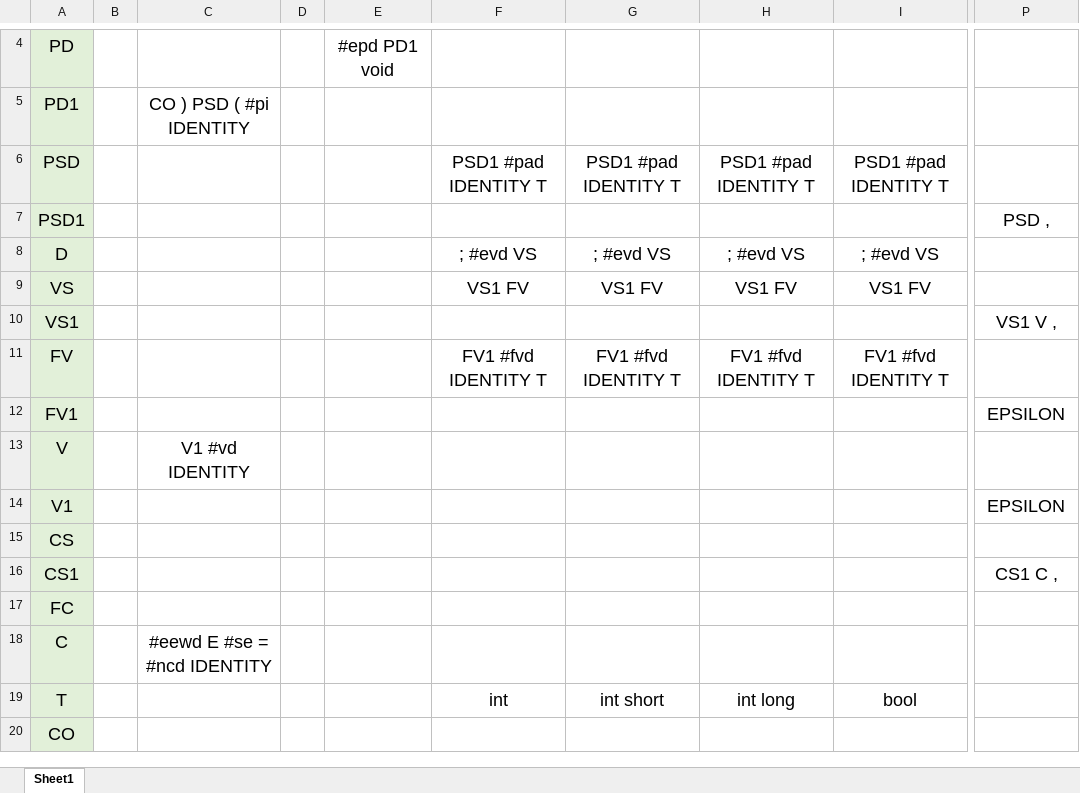
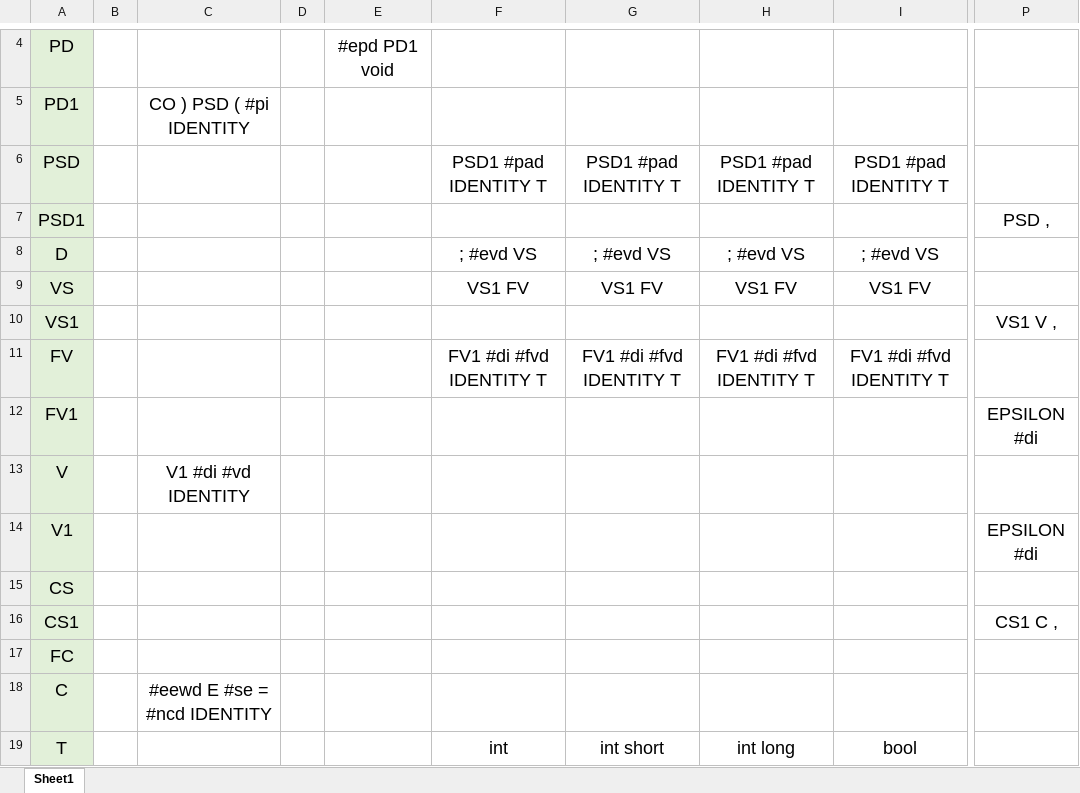
Before and after one commit to NikolayCheremnov/cpp-custom, an Excel workbook: backend/cpp-custom/internal/ll1/specifications/LL_table.xlsx, sheet Sheet1, drawn as a sheet; only a part is shown, gaps mark what is left out; the shorter side is filled out with more unchanged rows; values as stored, in another font and other column widths than the file's, no borders; the diff names each change by its address in the sheet, - before the commit and + after, or states it on an @@ line.

```diff
--- a/backend/cpp-custom/internal/ll1/specifications/LL_table.xlsx (sheet Sheet1)
+++ b/backend/cpp-custom/internal/ll1/specifications/LL_table.xlsx (sheet Sheet1)
-F11: FV1 #fvd IDENTITY T
+F11: FV1 #di #fvd IDENTITY T
-G11: FV1 #fvd IDENTITY T
+G11: FV1 #di #fvd IDENTITY T
-H11: FV1 #fvd IDENTITY T
+H11: FV1 #di #fvd IDENTITY T
-I11: FV1 #fvd IDENTITY T
+I11: FV1 #di #fvd IDENTITY T
-P12: EPSILON
+P12: EPSILON #di
-C13: V1 #vd IDENTITY
+C13: V1 #di #vd IDENTITY
-P14: EPSILON
+P14: EPSILON #di
```
Also changed, not shown: 6 other files.
